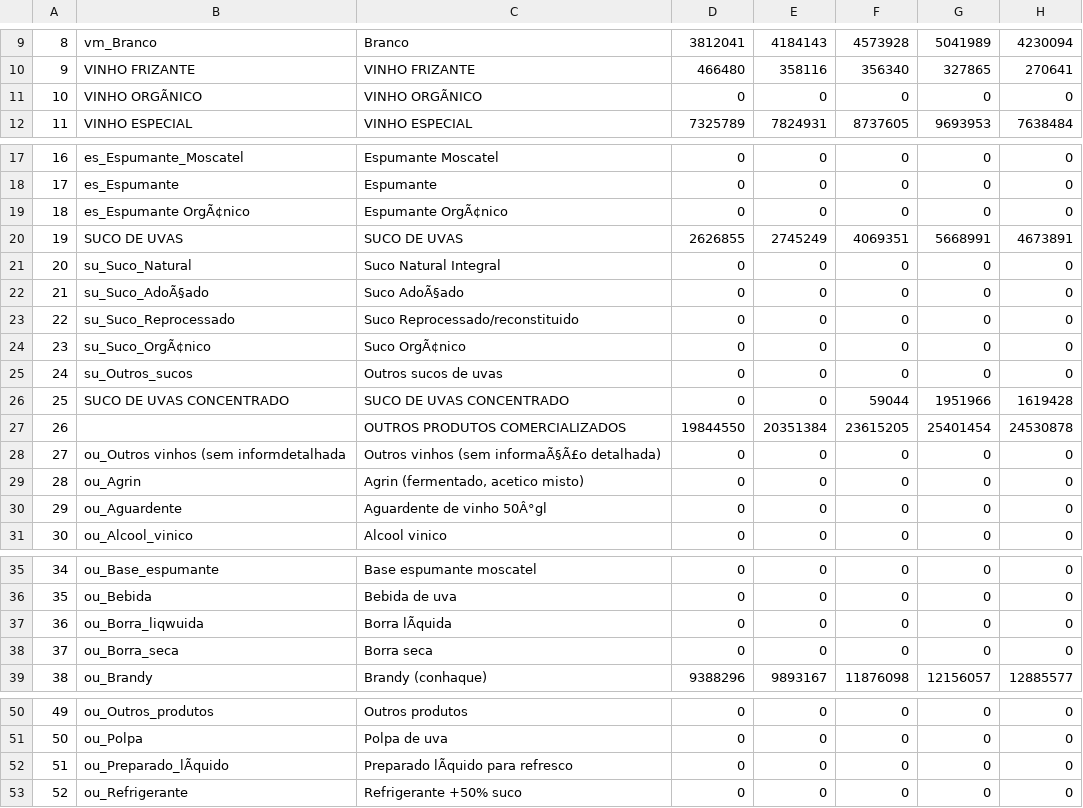
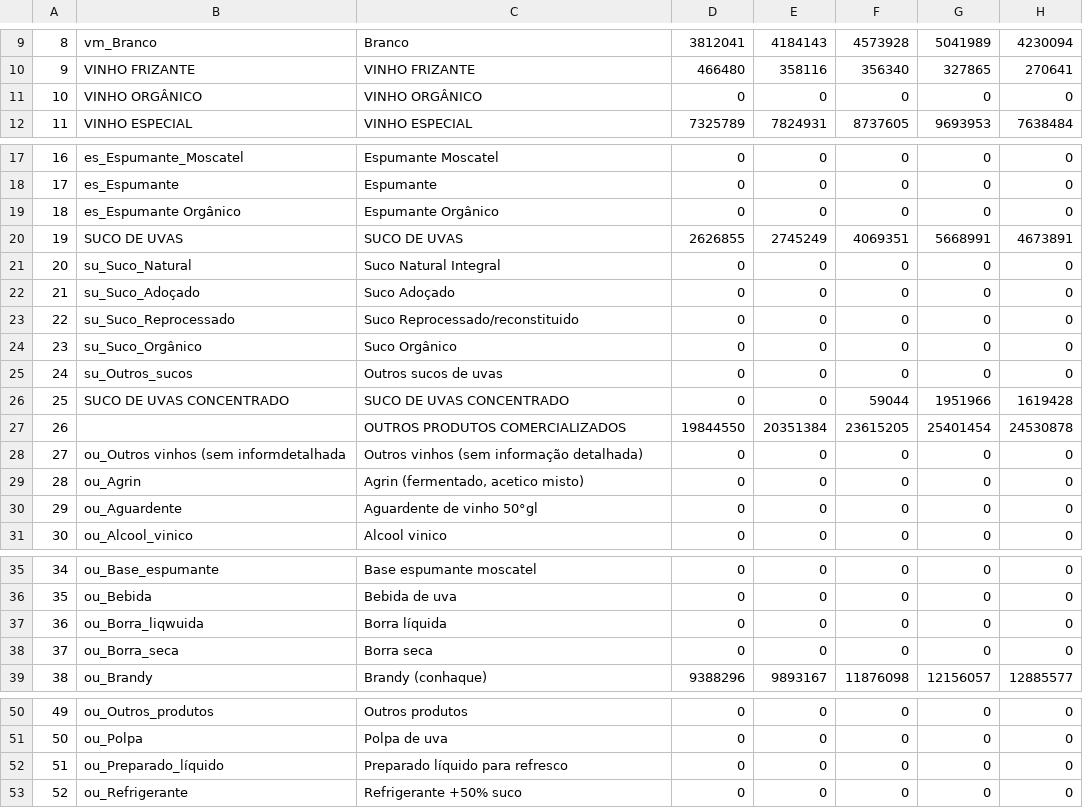
Before and after one commit to lccsanchez/TC-Embrapa-FIAP, a CSV file: app/data/Comercio.csv, drawn as a sheet; only a part is shown, gaps mark what is left out; the diff names each change by its address in the sheet, - before the commit and + after, or states it on an @@ line.

```diff
--- a/app/data/Comercio.csv
+++ b/app/data/Comercio.csv
-B11: VINHO ORGÃNICO
+B11: VINHO ORGÂNICO
-C11: VINHO ORGÃNICO
+C11: VINHO ORGÂNICO
-B19: es_Espumante OrgÃ¢nico
+B19: es_Espumante Orgânico
-C19: Espumante OrgÃ¢nico
+C19: Espumante Orgânico
-B22: su_Suco_AdoÃ§ado
+B22: su_Suco_Adoçado
-C22: Suco AdoÃ§ado
+C22: Suco Adoçado
-B24: su_Suco_OrgÃ¢nico
+B24: su_Suco_Orgânico
-C24: Suco OrgÃ¢nico
+C24: Suco Orgânico
-C28: Outros vinhos (sem informaÃ§Ã£o detalhada)
+C28: Outros vinhos (sem informação detalhada)
-C30: Aguardente de vinho 50Â°gl
+C30: Aguardente de vinho 50°gl
-C37: Borra lÃquida
+C37: Borra líquida
-B52: ou_Preparado_lÃquido
+B52: ou_Preparado_líquido
-C52: Preparado lÃquido para refresco
+C52: Preparado líquido para refresco
```
Also changed, not shown: app/data/Producao.csv, 7 other files.
